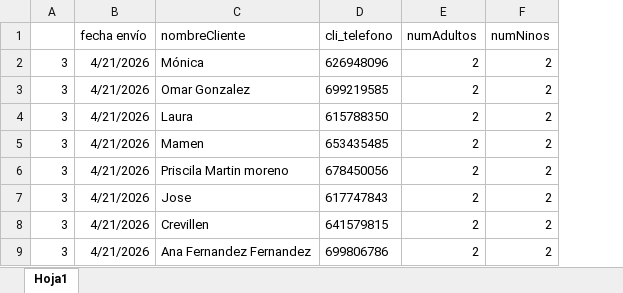
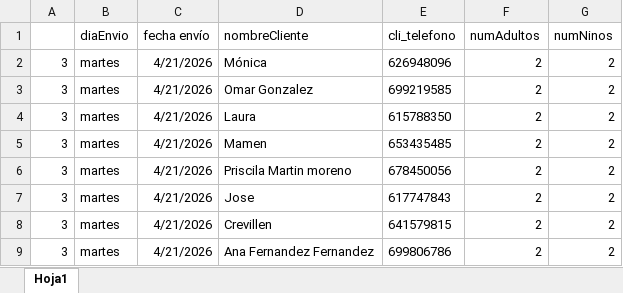
Before and after one commit to dpaezm/cdn, an Excel workbook: campanas/260413_corazul/corazul_3.xlsx, sheet Hoja1, drawn as a sheet; only a part is shown; values as stored, in another font and other column widths than the file's, no borders; table styles not drawn; the diff names each change by its address in the sheet, - before the commit and + after, or states it on an @@ line.

Commit message:
axctualizar excel envio

```diff
--- a/campanas/260413_corazul/corazul_3.xlsx (sheet Hoja1)
+++ b/campanas/260413_corazul/corazul_3.xlsx (sheet Hoja1)
+column B (diaEnvio), rows 2-9: all martes
```
